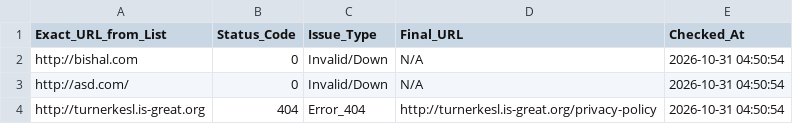
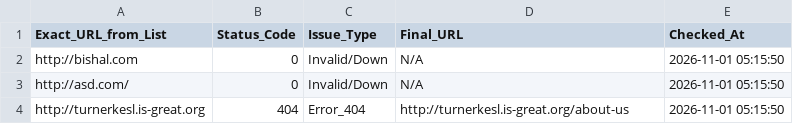
Before and after one commit to 3nochele/random, a CSV file: detailed_status.csv, drawn as a sheet.

```diff
--- a/detailed_status.csv
+++ b/detailed_status.csv
@@ -1,4 +1,4 @@
 Exact_URL_from_List,Status_Code,Issue_Type,Final_URL,Checked_At
-http://bishal.com,0,Invalid/Down,N/A,2026-10-31 04:50:54
-http://asd.com/,0,Invalid/Down,N/A,2026-10-31 04:50:54
-http://turnerkesl.is-great.org,404,Error_404,http://turnerkesl.is-great.org/privacy-policy,2026-10-31 04:50:54
+http://bishal.com,0,Invalid/Down,N/A,2026-11-01 05:15:50
+http://asd.com/,0,Invalid/Down,N/A,2026-11-01 05:15:50
+http://turnerkesl.is-great.org,404,Error_404,http://turnerkesl.is-great.org/about-us,2026-11-01 05:15:50
```
Also changed, not shown: report.csv.
